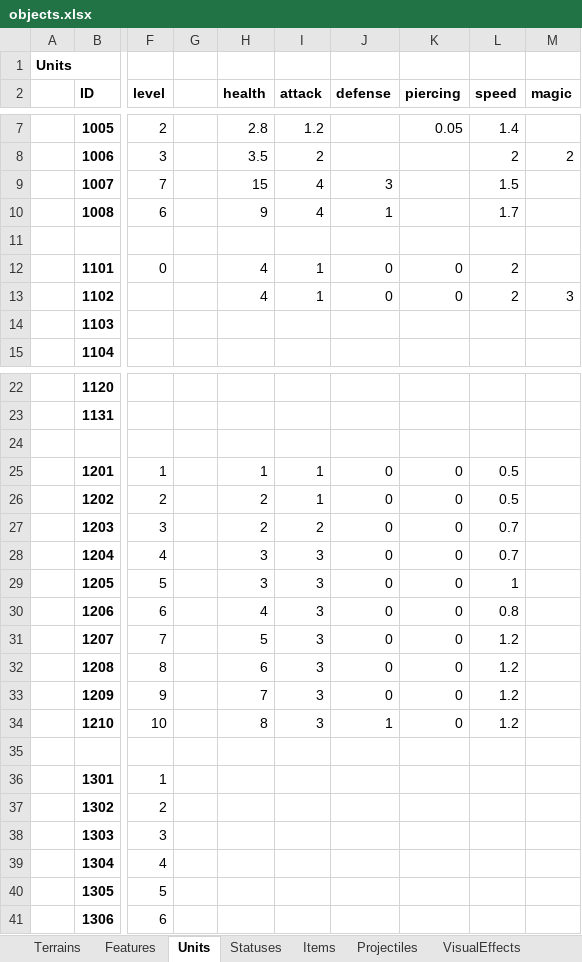
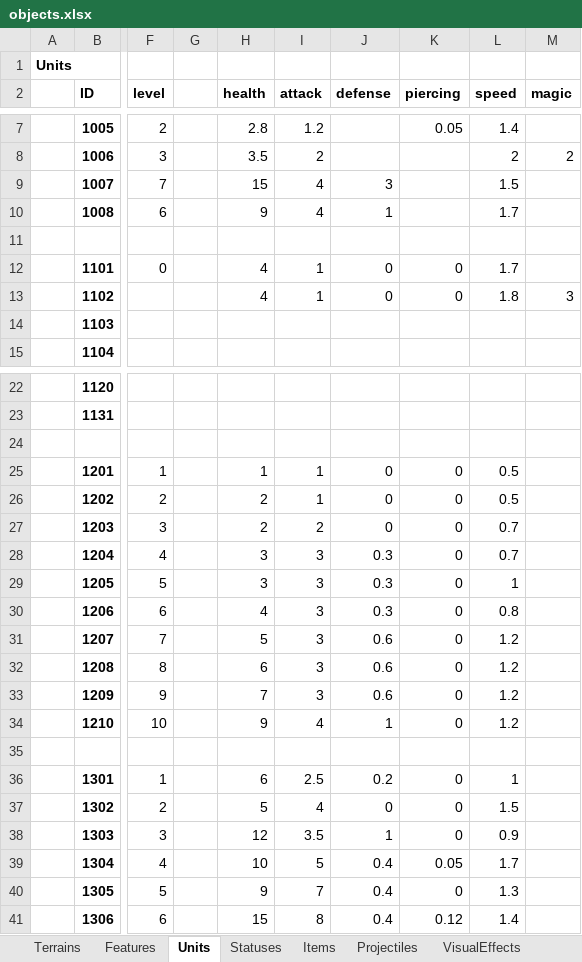
Before and after one commit to dgray001/LNZ, an Excel workbook: objects.xlsx, sheet Units, drawn as a sheet; only a part is shown, gaps mark what is left out; values as stored, in another font and other column widths than the file's, no borders; the diff covers the shown part only; the diff names each change by its address in the sheet, - before the commit and + after, or states it on an @@ line.

```diff
--- a/objects.xlsx (sheet Units)
+++ b/objects.xlsx (sheet Units)
-L12 (speed): 2
+L12 (speed): 1.7
-L13 (speed): 2
+L13 (speed): 1.8
-J28:J30 (defense): 0
+J28:J30 (defense): 0.3
-J31:J33 (defense): 0
+J31:J33 (defense): 0.6
-H34 (health): 8
+H34 (health): 9
-I34 (attack): 3
+I34 (attack): 4
-H36 (health): (empty)
+H36 (health): 6
-I36 (attack): (empty)
+I36 (attack): 2.5
-J36 (defense): (empty)
+J36 (defense): 0.2
-K36:K38 (piercing): (empty)
+K36:K38 (piercing): 0
-L36 (speed): (empty)
+L36 (speed): 1
-H37 (health): (empty)
+H37 (health): 5
-I37 (attack): (empty)
+I37 (attack): 4
-J37 (defense): (empty)
+J37 (defense): 0
-L37 (speed): (empty)
+L37 (speed): 1.5
-H38 (health): (empty)
+H38 (health): 12
-I38 (attack): (empty)
+I38 (attack): 3.5
-J38 (defense): (empty)
+J38 (defense): 1
-L38 (speed): (empty)
+L38 (speed): 0.9
-H39 (health): (empty)
+H39 (health): 10
-I39 (attack): (empty)
+I39 (attack): 5
-J39:J41 (defense): (empty)
+J39:J41 (defense): 0.4
-K39 (piercing): (empty)
+K39 (piercing): 0.05
-L39 (speed): (empty)
+L39 (speed): 1.7
-H40 (health): (empty)
+H40 (health): 9
-I40 (attack): (empty)
+I40 (attack): 7
-K40 (piercing): (empty)
+K40 (piercing): 0
-L40 (speed): (empty)
+L40 (speed): 1.3
-H41 (health): (empty)
+H41 (health): 15
-I41 (attack): (empty)
+I41 (attack): 8
-K41 (piercing): (empty)
+K41 (piercing): 0.12
-L41 (speed): (empty)
+L41 (speed): 1.4
```
Also changed, not shown: 11 edited cells elsewhere in this sheet, sheet Items, 14 other files.
